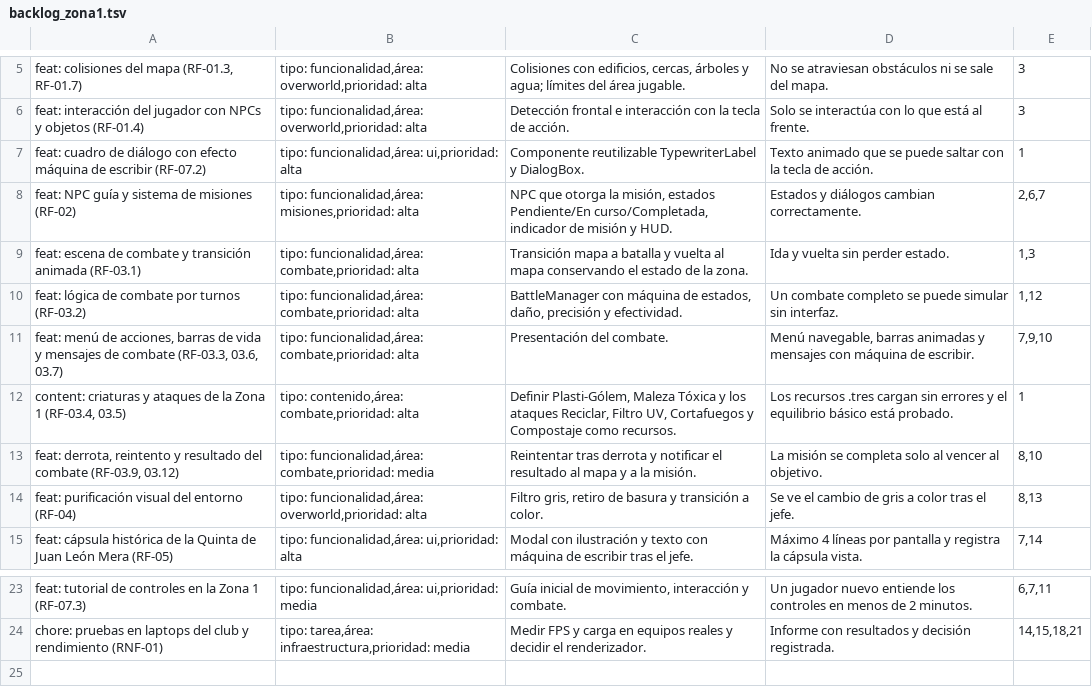
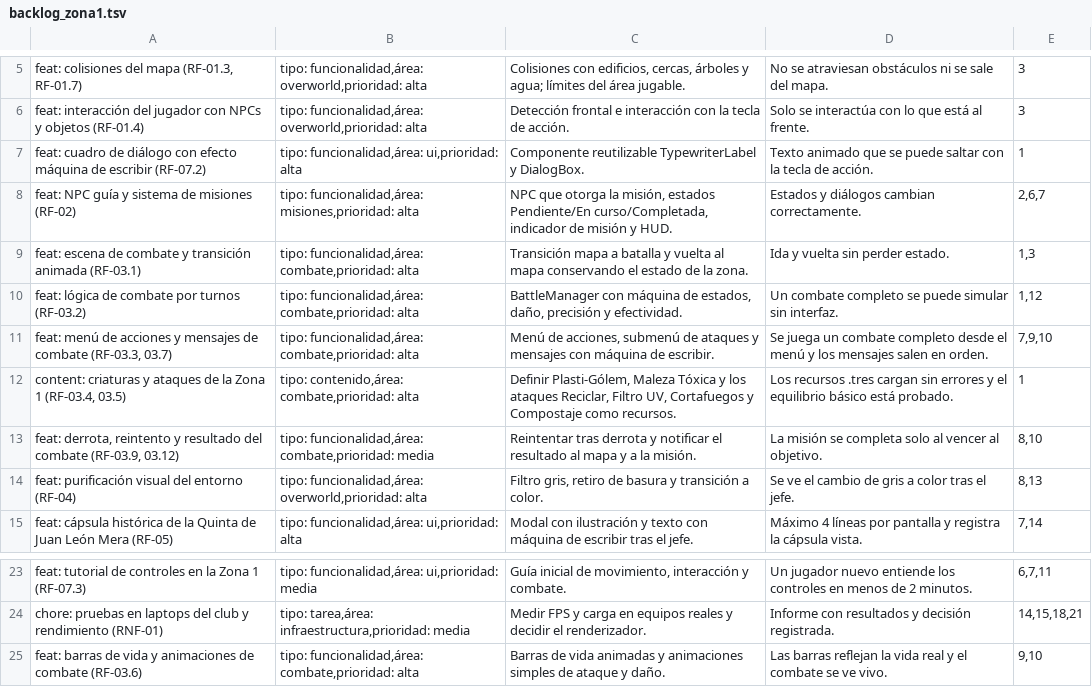
Before and after one commit to Poke-Guaytambo/guaytambo-dex, a TSV file: tools/github/backlog_zona1.tsv, drawn as a sheet; only a part is shown, gaps mark what is left out.

Commit message:
docs: divide el issue de la interfaz de combate (#29)
Divide #11 en menu y mensajes (#11) y barras de vida y animaciones
(#28). Actualiza issues_detalle.md, el backlog y el script (excepcion de
numeracion: fila 25 es el issue 28).

```diff
--- a/tools/github/backlog_zona1.tsv
+++ b/tools/github/backlog_zona1.tsv
@@ -10,3 +10,3 @@ feat: escena de combate y transición animada (RF-03.1)	tipo: funcionalidad,áre
 feat: lógica de combate por turnos (RF-03.2)	tipo: funcionalidad,área: combate,prioridad: alta	BattleManager con máquina de estados, daño, precisión y efectividad.	Un combate completo se puede simular sin interfaz.	1,12
-feat: menú de acciones, barras de vida y mensajes de combate (RF-03.3, 03.6, 03.7)	tipo: funcionalidad,área: combate,prioridad: alta	Presentación del combate.	Menú navegable, barras animadas y mensajes con máquina de escribir.	7,9,10
+feat: menú de acciones y mensajes de combate (RF-03.3, 03.7)	tipo: funcionalidad,área: combate,prioridad: alta	Menú de acciones, submenú de ataques y mensajes con máquina de escribir.	Se juega un combate completo desde el menú y los mensajes salen en orden.	7,9,10
 content: criaturas y ataques de la Zona 1 (RF-03.4, 03.5)	tipo: contenido,área: combate,prioridad: alta	Definir Plasti-Gólem, Maleza Tóxica y los ataques Reciclar, Filtro UV, Cortafuegos y Compostaje como recursos.	Los recursos .tres cargan sin errores y el equilibrio básico está probado.	1
@@ -24 +24,2 @@ feat: tutorial de controles en la Zona 1 (RF-07.3)	tipo: funcionalidad,área: ui
 chore: pruebas en laptops del club y rendimiento (RNF-01)	tipo: tarea,área: infraestructura,prioridad: media	Medir FPS y carga en equipos reales y decidir el renderizador.	Informe con resultados y decisión registrada.	14,15,18,21
+feat: barras de vida y animaciones de combate (RF-03.6)	tipo: funcionalidad,área: combate,prioridad: alta	Barras de vida animadas y animaciones simples de ataque y daño.	Las barras reflejan la vida real y el combate se ve vivo.	9,10
```
Also changed, not shown: 2 other files.
